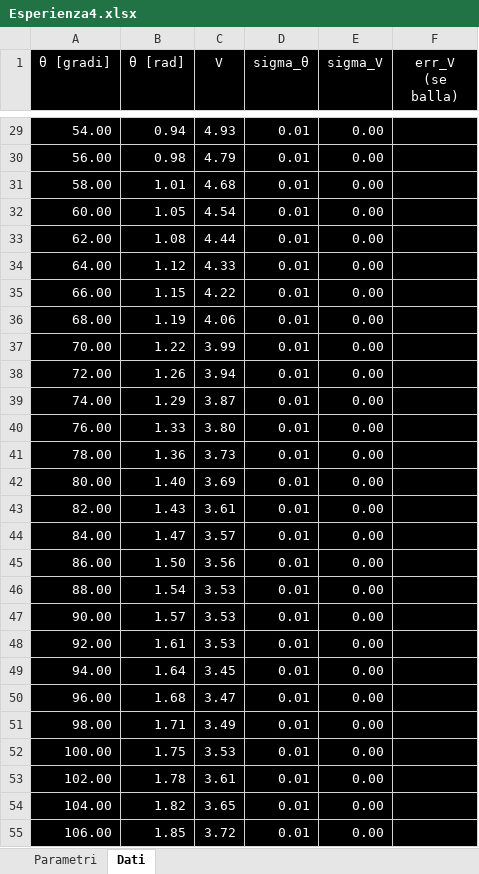
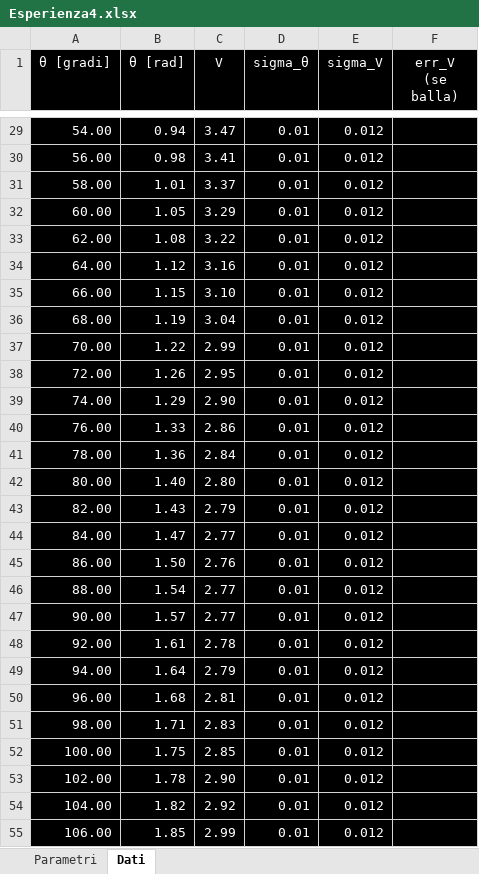
Before and after one commit to Its-mics/Laboratorio-di-Ottica, an Excel workbook: Laboratorio/esperienza4/Esperienza4.xlsx, sheet Dati, drawn as a sheet; only a part is shown, gaps mark what is left out; values as stored, in another font and other column widths than the file's, no borders; charts and pictures not drawn; the diff covers the shown part only; the diff names each change by its address in the sheet, - before the commit and + after, or states it on an @@ line.

```diff
--- a/Laboratorio/esperienza4/Esperienza4.xlsx (sheet Dati)
+++ b/Laboratorio/esperienza4/Esperienza4.xlsx (sheet Dati)
-C29 (V): 4.93
+C29 (V): 3.47
-E29:E55 (sigma_V): 0.00
+E29:E55 (sigma_V): 0.012
-C30 (V): 4.79
+C30 (V): 3.41
-C31 (V): 4.68
+C31 (V): 3.37
-C32 (V): 4.54
+C32 (V): 3.29
-C33 (V): 4.44
+C33 (V): 3.22
-C34 (V): 4.33
+C34 (V): 3.16
-C35 (V): 4.22
+C35 (V): 3.10
-C36 (V): 4.06
+C36 (V): 3.04
-C37 (V): 3.99
+C37 (V): 2.99
-C38 (V): 3.94
+C38 (V): 2.95
-C39 (V): 3.87
+C39 (V): 2.90
-C40 (V): 3.80
+C40 (V): 2.86
-C41 (V): 3.73
+C41 (V): 2.84
-C42 (V): 3.69
+C42 (V): 2.80
-C43 (V): 3.61
+C43 (V): 2.79
-C44 (V): 3.57
+C44 (V): 2.77
-C45 (V): 3.56
+C45 (V): 2.76
-C46:C47 (V): 3.53
+C46:C47 (V): 2.77
-C48 (V): 3.53
+C48 (V): 2.78
-C49 (V): 3.45
+C49 (V): 2.79
-C50 (V): 3.47
+C50 (V): 2.81
-C51 (V): 3.49
+C51 (V): 2.83
-C52 (V): 3.53
+C52 (V): 2.85
-C53 (V): 3.61
+C53 (V): 2.90
-C54 (V): 3.65
+C54 (V): 2.92
-C55 (V): 3.72
+C55 (V): 2.99
```
Also changed, not shown: 19 added rows, 5 removed rows, 308 edited cells and cell formats elsewhere in this sheet, sheet Parametri, charts or pictures, 24 other files.
